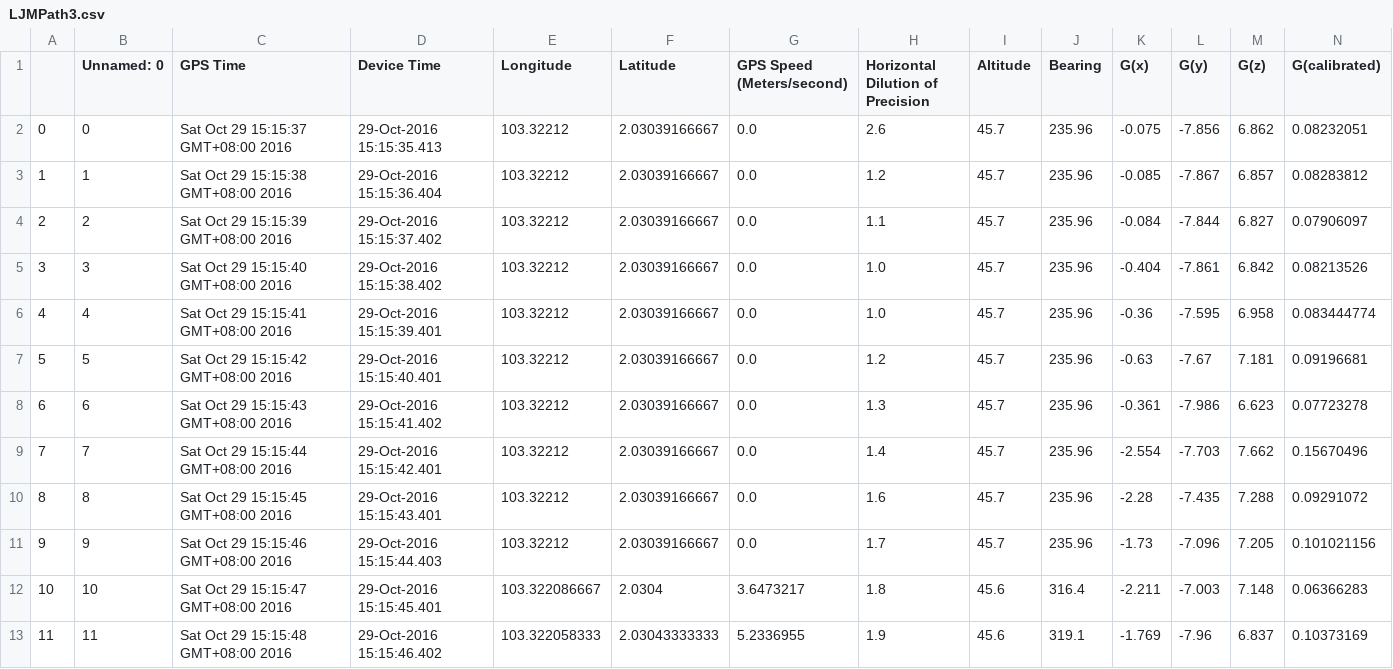
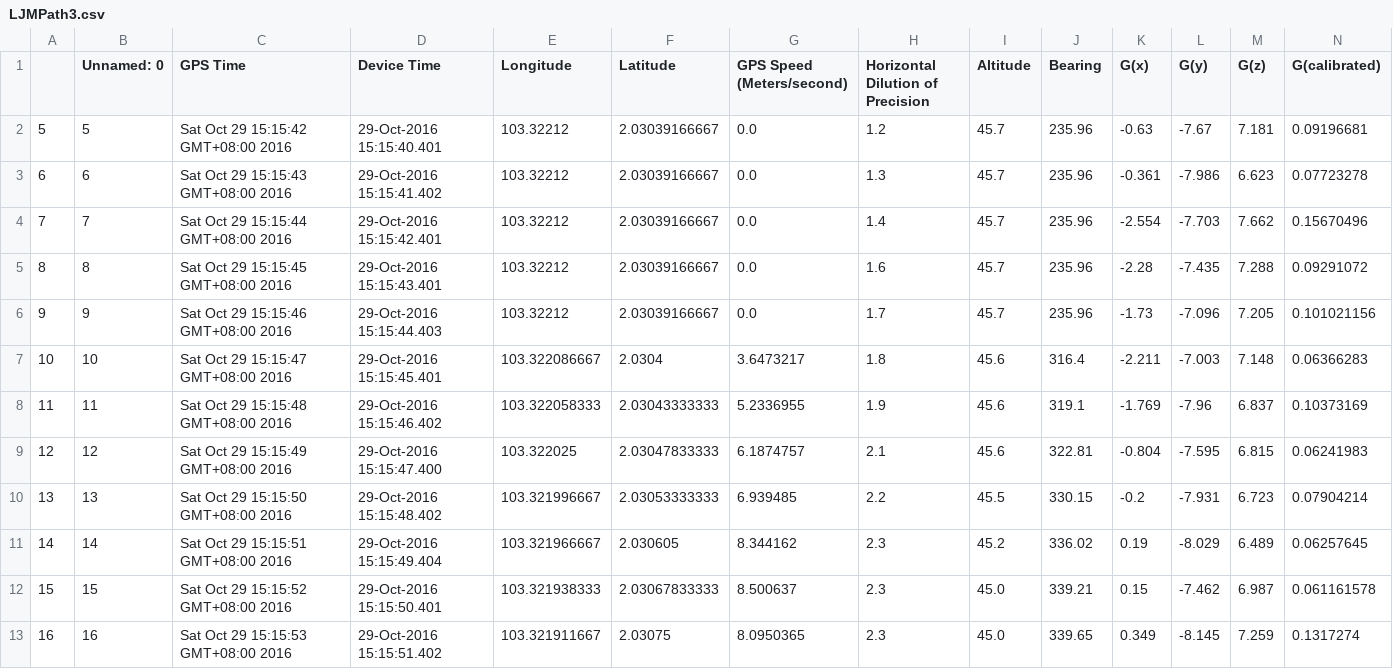
Before and after one commit to LenoxLow/FYP_Part_II, a CSV file: Process Step II/LJMPath3.csv, drawn as a sheet; only a part is shown; the shorter side is filled out with more unchanged rows; rows hold the shown columns only; the diff names each change by its address in the sheet, - before the commit and + after, or states it on an @@ line.

```diff
--- a/Process Step II/LJMPath3.csv
+++ b/Process Step II/LJMPath3.csv
-row 2: 0 | 0 | Sat Oct 29 15:15:37 GMT+08:00 2016 | 29-Oct-2016 15:15:35.413 | 103.32212 | 2.03039166667 | 0.0 | 2.6 | 45.7 | 235.96 | -0.075 | -7.856 | 6.862 | 0.08232051
-row 3: 1 | 1 | Sat Oct 29 15:15:38 GMT+08:00 2016 | 29-Oct-2016 15:15:36.404 | 103.32212 | 2.03039166667 | 0.0 | 1.2 | 45.7 | 235.96 | -0.085 | -7.867 | 6.857 | 0.08283812
-row 4: 2 | 2 | Sat Oct 29 15:15:39 GMT+08:00 2016 | 29-Oct-2016 15:15:37.402 | 103.32212 | 2.03039166667 | 0.0 | 1.1 | 45.7 | 235.96 | -0.084 | -7.844 | 6.827 | 0.07906097
-row 5: 3 | 3 | Sat Oct 29 15:15:40 GMT+08:00 2016 | 29-Oct-2016 15:15:38.402 | 103.32212 | 2.03039166667 | 0.0 | 1.0 | 45.7 | 235.96 | -0.404 | -7.861 | 6.842 | 0.08213526
-row 6: 4 | 4 | Sat Oct 29 15:15:41 GMT+08:00 2016 | 29-Oct-2016 15:15:39.401 | 103.32212 | 2.03039166667 | 0.0 | 1.0 | 45.7 | 235.96 | -0.36 | -7.595 | 6.958 | 0.083444774
```
Also changed, not shown: Process Step II/KMHPath1.csv, Process Step II/LJMPath1.csv, 39 other files.
